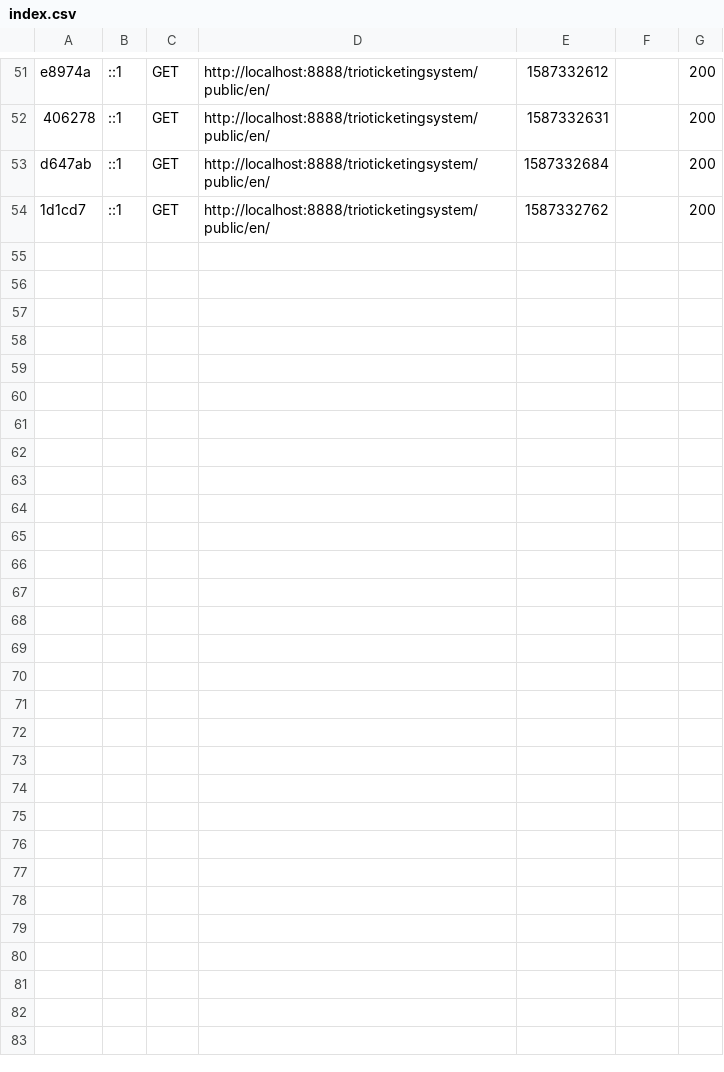
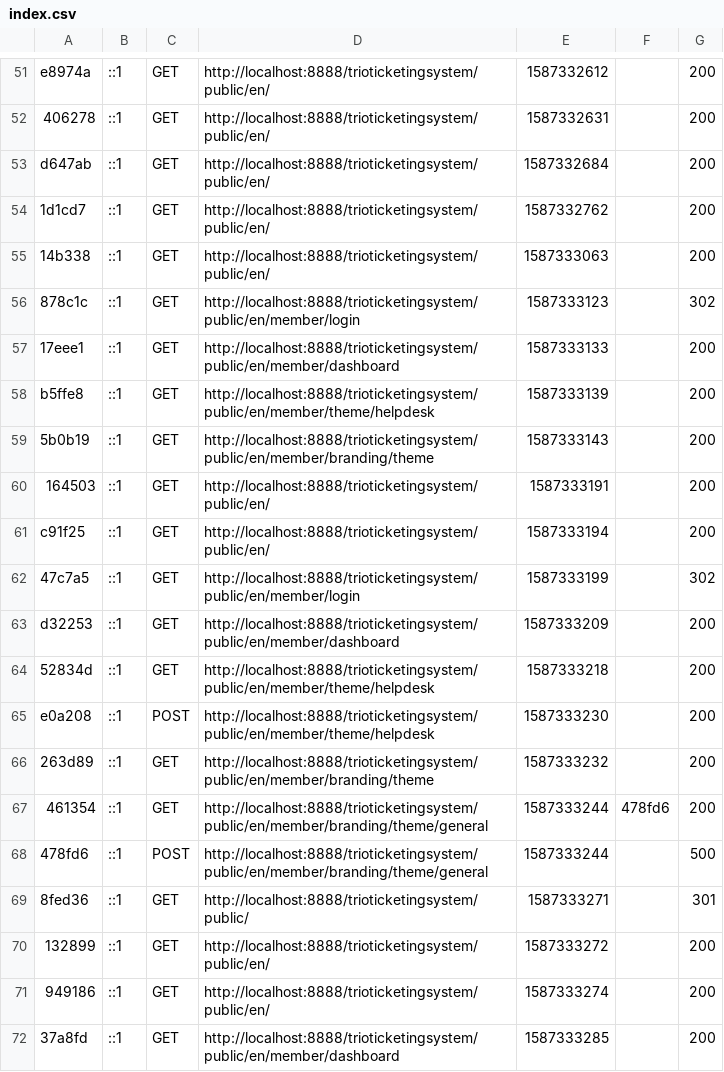
Before and after one commit to yahyapervaiz/tickettingsystem, a CSV file: var/cache/dev/profiler/index.csv, drawn as a sheet; only a part is shown, gaps mark what is left out.

```diff
--- a/var/cache/dev/profiler/index.csv
+++ b/var/cache/dev/profiler/index.csv
@@ -54 +54,19 @@ d647ab,::1,GET,http://localhost:8888/trioticketingsystem/public/en/,1587332684,,
 1d1cd7,::1,GET,http://localhost:8888/trioticketingsystem/public/en/,1587332762,,200
+14b338,::1,GET,http://localhost:8888/trioticketingsystem/public/en/,1587333063,,200
+878c1c,::1,GET,http://localhost:8888/trioticketingsystem/public/en/member/login,1587333123,,302
+17eee1,::1,GET,http://localhost:8888/trioticketingsystem/public/en/member/dashboard,1587333133,,200
+b5ffe8,::1,GET,http://localhost:8888/trioticketingsystem/public/en/member/theme/helpdesk,1587333139,,200
+5b0b19,::1,GET,http://localhost:8888/trioticketingsystem/public/en/member/branding/theme,1587333143,,200
+164503,::1,GET,http://localhost:8888/trioticketingsystem/public/en/,1587333191,,200
+c91f25,::1,GET,http://localhost:8888/trioticketingsystem/public/en/,1587333194,,200
+47c7a5,::1,GET,http://localhost:8888/trioticketingsystem/public/en/member/login,1587333199,,302
+d32253,::1,GET,http://localhost:8888/trioticketingsystem/public/en/member/dashboard,1587333209,,200
+52834d,::1,GET,http://localhost:8888/trioticketingsystem/public/en/member/theme/helpdesk,1587333218,,200
+e0a208,::1,POST,http://localhost:8888/trioticketingsystem/public/en/member/theme/helpdesk,1587333230,,200
+263d89,::1,GET,http://localhost:8888/trioticketingsystem/public/en/member/branding/theme,1587333232,,200
+461354,::1,GET,http://localhost:8888/trioticketingsystem/public/en/member/branding/theme/general,1587333244,478fd6,200
+478fd6,::1,POST,http://localhost:8888/trioticketingsystem/public/en/member/branding/theme/general,1587333244,,500
+8fed36,::1,GET,http://localhost:8888/trioticketingsystem/public/,1587333271,,301
+132899,::1,GET,http://localhost:8888/trioticketingsystem/public/en/,1587333272,,200
+949186,::1,GET,http://localhost:8888/trioticketingsystem/public/en/,1587333274,,200
+37a8fd,::1,GET,http://localhost:8888/trioticketingsystem/public/en/member/dashboard,1587333285,,200
```
Also changed, not shown: 2 other files.
